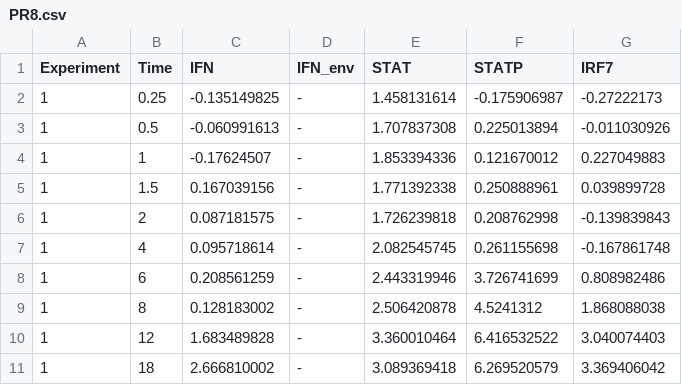
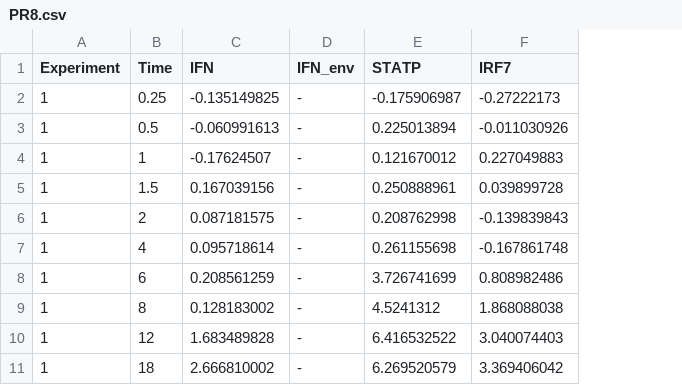
Before and after one commit to TheSilverhead/6StateMCMC, a CSV file: PR8.csv, drawn as a sheet; the diff names each change by its address in the sheet, - before the commit and + after, or states it on an @@ line.

Commit message:
Staged MCMC sampling; added data logs
MCMC was unstable with large (1e6) samples; added a dedicated burn-in stage and batches of samples with parameter, energy landscape and acceptance ratio logging.

```diff
--- a/PR8.csv
+++ b/PR8.csv
-column E (STAT), rows 2-11: 1.458131614 | 1.707837308 | 1.853394336 | 1.771392338 | 1.726239818 | 2.082545745 | 2.443319946 | 2.506420878 | 3.360010464 | 3.089369418
```
Also changed, not shown: Control.csv, IFNB.csv, 13 other files.
